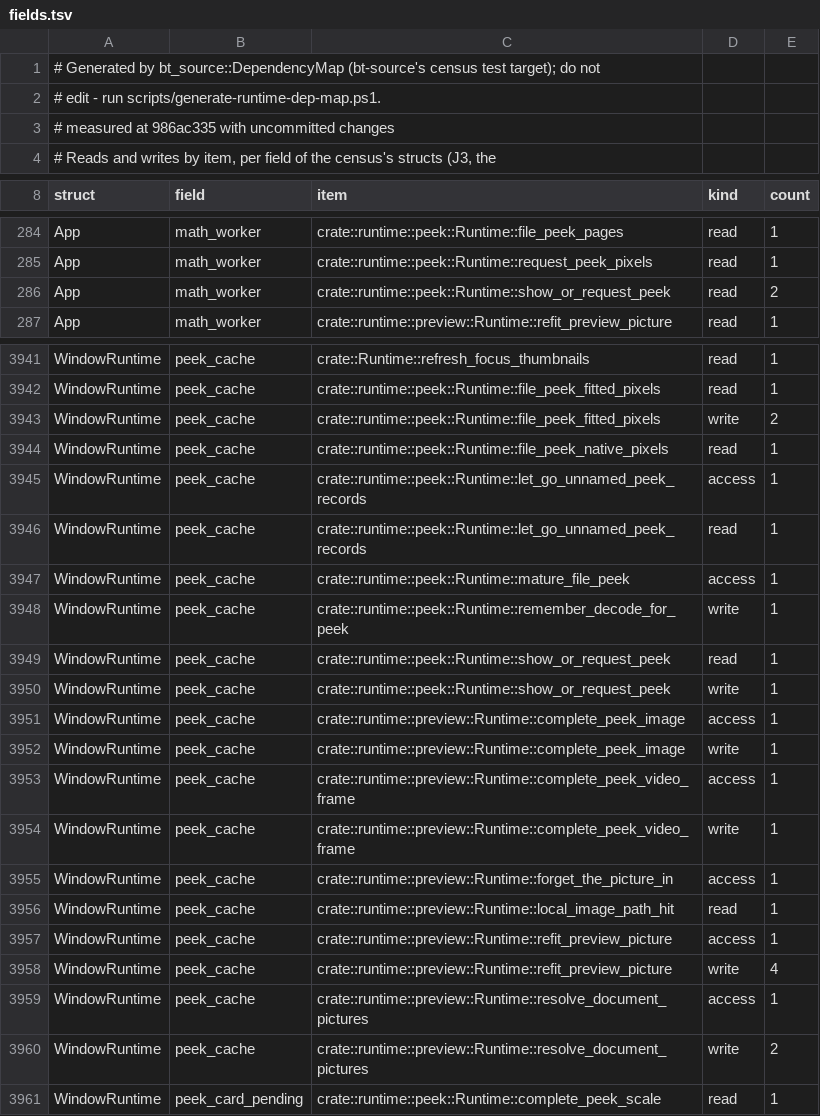
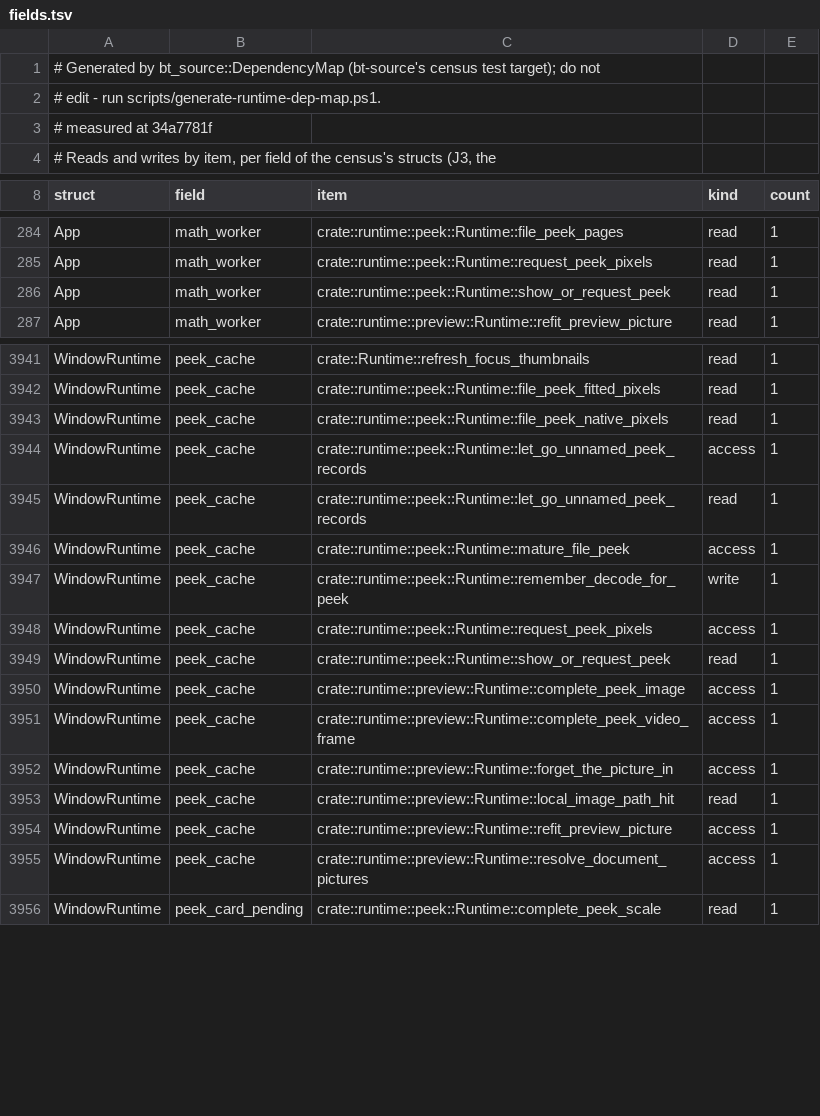
Before and after one commit to lulu-loopp/folio-terminal, a TSV file: docs/plans/design/runtime-dep-map/fields.tsv, drawn as a sheet; only a part is shown, gaps mark what is left out; the diff covers the shown part only.

```diff
--- a/docs/plans/design/runtime-dep-map/fields.tsv
+++ b/docs/plans/design/runtime-dep-map/fields.tsv
@@ -2,3 +2,3 @@
 # edit - run scripts/generate-runtime-dep-map.ps1.
-# measured at 986ac335 with uncommitted changes
+# measured at 34a7781f
 # Reads and writes by item, per field of the census's structs (J3, the
@@ -285,3 +285,3 @@ App	math_worker	crate::runtime::peek::Runtime::file_peek_pages	read	1
 App	math_worker	crate::runtime::peek::Runtime::request_peek_pixels	read	1
-App	math_worker	crate::runtime::peek::Runtime::show_or_request_peek	read	2
+App	math_worker	crate::runtime::peek::Runtime::show_or_request_peek	read	1
 App	math_worker	crate::runtime::preview::Runtime::refit_preview_picture	read	1
@@ -3942,3 +3942,2 @@ WindowRuntime	peek_cache	crate::Runtime::refresh_focus_thumbnails	read	1
 WindowRuntime	peek_cache	crate::runtime::peek::Runtime::file_peek_fitted_pixels	read	1
-WindowRuntime	peek_cache	crate::runtime::peek::Runtime::file_peek_fitted_pixels	write	2
 WindowRuntime	peek_cache	crate::runtime::peek::Runtime::file_peek_native_pixels	read	1
@@ -3948,8 +3947,6 @@ WindowRuntime	peek_cache	crate::runtime::peek::Runtime::mature_file_peek	access
 WindowRuntime	peek_cache	crate::runtime::peek::Runtime::remember_decode_for_peek	write	1
+WindowRuntime	peek_cache	crate::runtime::peek::Runtime::request_peek_pixels	access	1
 WindowRuntime	peek_cache	crate::runtime::peek::Runtime::show_or_request_peek	read	1
-WindowRuntime	peek_cache	crate::runtime::peek::Runtime::show_or_request_peek	write	1
 WindowRuntime	peek_cache	crate::runtime::preview::Runtime::complete_peek_image	access	1
-WindowRuntime	peek_cache	crate::runtime::preview::Runtime::complete_peek_image	write	1
 WindowRuntime	peek_cache	crate::runtime::preview::Runtime::complete_peek_video_frame	access	1
-WindowRuntime	peek_cache	crate::runtime::preview::Runtime::complete_peek_video_frame	write	1
 WindowRuntime	peek_cache	crate::runtime::preview::Runtime::forget_the_picture_in	access	1
@@ -3957,5 +3954,3 @@ WindowRuntime	peek_cache	crate::runtime::preview::Runtime::local_image_path_hit
 WindowRuntime	peek_cache	crate::runtime::preview::Runtime::refit_preview_picture	access	1
-WindowRuntime	peek_cache	crate::runtime::preview::Runtime::refit_preview_picture	write	4
 WindowRuntime	peek_cache	crate::runtime::preview::Runtime::resolve_document_pictures	access	1
-WindowRuntime	peek_cache	crate::runtime::preview::Runtime::resolve_document_pictures	write	2
 WindowRuntime	peek_card_pending	crate::runtime::peek::Runtime::complete_peek_scale	read	1
```
Also changed, not shown: 1 edited cell elsewhere in this file, docs/plans/design/runtime-dep-map/doors.tsv, docs/plans/design/runtime-dep-map/topics.tsv, 1 other file.
